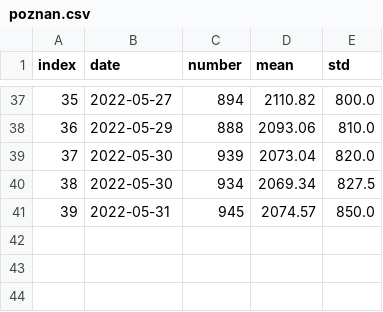
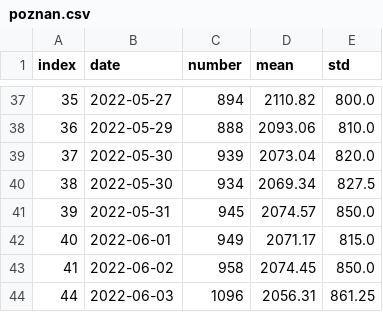
Before and after one commit to filipgaldyn/beautifulsoup-flats-price, a CSV file: daily_databases/poznan.csv, drawn as a sheet; only a part is shown, gaps mark what is left out; the diff names each change by its address in the sheet, - before the commit and + after, or states it on an @@ line.

```diff
--- a/daily_databases/poznan.csv
+++ b/daily_databases/poznan.csv
+row 42: 40 | 2022-06-01 | 949 | 2071.17 | 815.0
+row 43: 41 | 2022-06-02 | 958 | 2074.45 | 850.0
+row 44: 44 | 2022-06-03 | 1096 | 2056.31 | 861.25
```
Also changed, not shown: daily_databases/gdansk.csv, daily_databases/krakow.csv, 5 other files.
